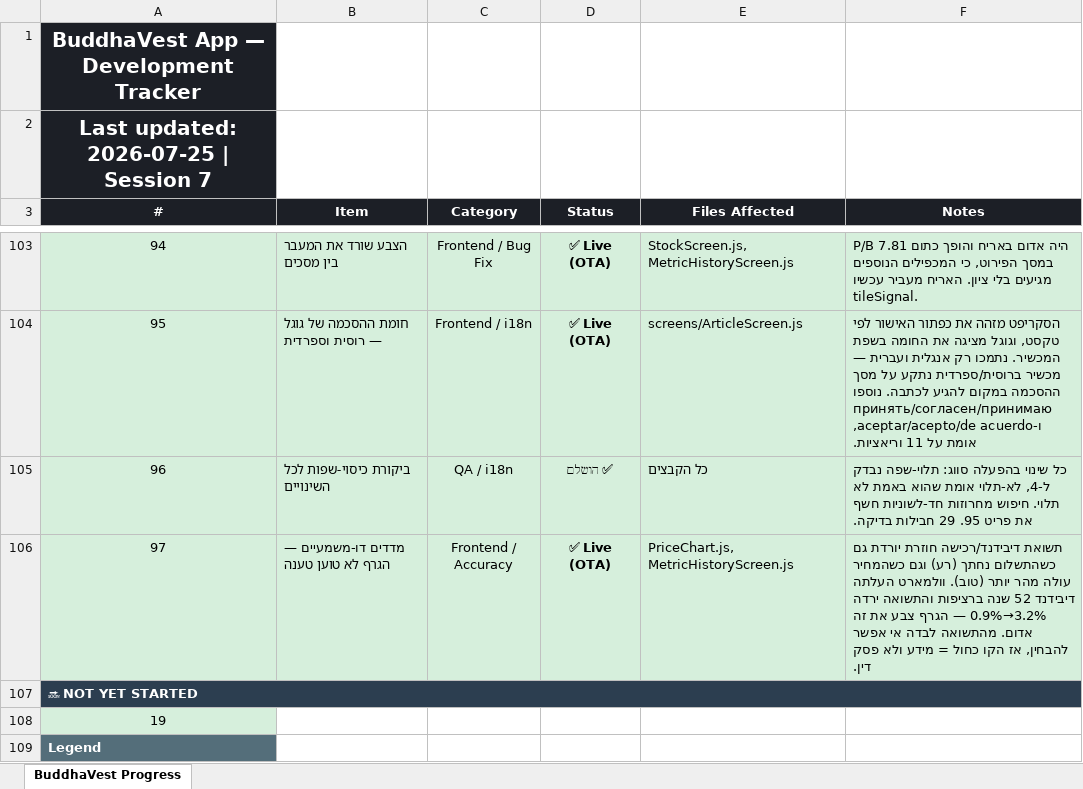
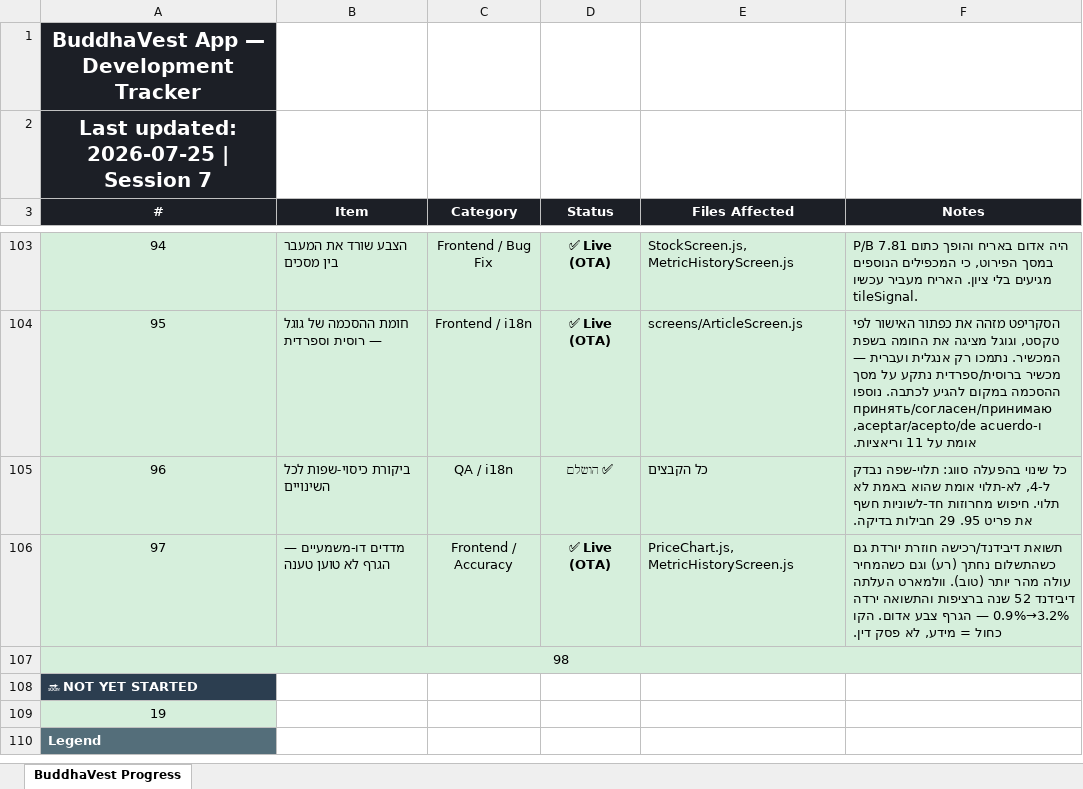
Before and after one commit to Drapitch-bot/buddhaVest-, an Excel workbook: BuddhaVest_Progress.xlsx, sheet BuddhaVest Progress, drawn as a sheet; only a part is shown, gaps mark what is left out; values as stored, in another font and other column widths than the file's, no borders; removed rows and columns are numbered as before the commit, all else as after; the diff names each change by its address in the sheet, - before the commit and + after, or states it on an @@ line.

```diff
--- a/BuddhaVest_Progress.xlsx (sheet BuddhaVest Progress)
+++ b/BuddhaVest_Progress.xlsx (sheet BuddhaVest Progress)
-F106 (Notes): …הגרף צבע את זה אדום. מהתשואה לבדה אי אפשר להבחין, אז הקו כחול = מידע ולא פסק דין.
+F106 (Notes): …הגרף צבע אדום. הקו כחול = מידע, לא פסק דין.
+row 107: 98
-A107:F107 merged
```
Also changed, not shown: 2 other files.
